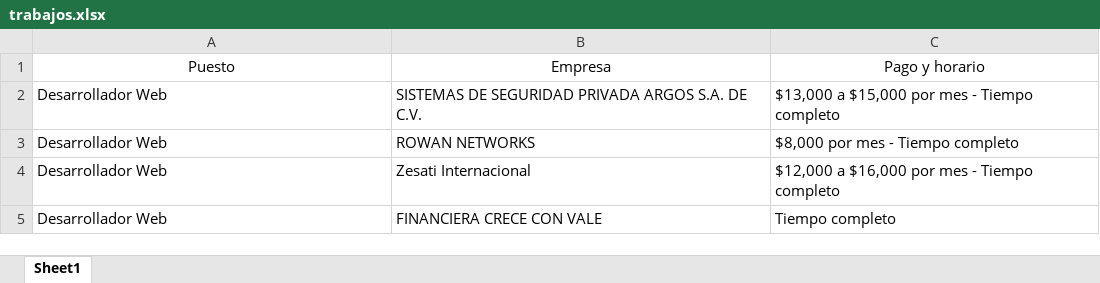
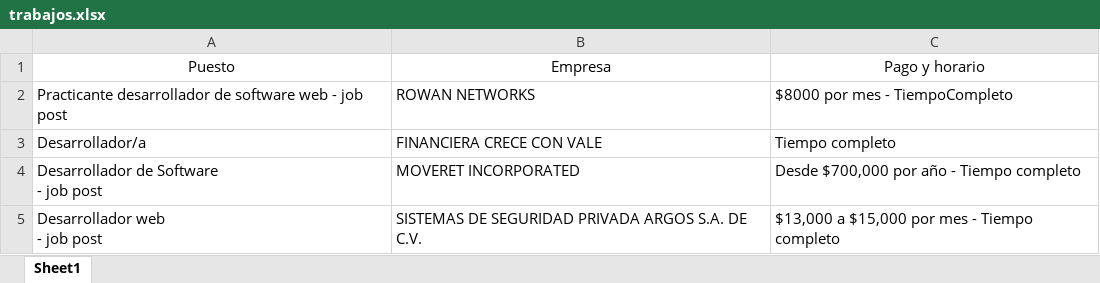
Before and after one commit to sxfivglz/web-scrapping, an Excel workbook: trabajos.xlsx, sheet Sheet1, drawn as a sheet; values as stored, in another font and other column widths than the file's, no borders; removed rows and columns are numbered as before the commit, all else as after; ↵ is a line break in a cell; the diff names each change by its address in the sheet, - before the commit and + after, or states it on an @@ line.

```diff
--- a/trabajos.xlsx (sheet Sheet1)
+++ b/trabajos.xlsx (sheet Sheet1)
-row 2: Desarrollador Web | SISTEMAS DE SEGURIDAD PRIVADA ARGOS S.A. DE C.V. | $13,000 a $15,000 por mes - Tiempo completo
-A2: Desarrollador Web
+A2: Practicante desarrollador de software web - job post
-C2: $8,000 por mes - Tiempo completo
+C2: $8000 por mes - TiempoCompleto
-row 4: Desarrollador Web | Zesati Internacional | $12,000 a $16,000 por mes - Tiempo completo
-A3: Desarrollador Web
+A3: Desarrollador/a
+row 4: Desarrollador de Software ↵ - job post | MOVERET INCORPORATED | Desde $700,000 por año - Tiempo completo
+row 5: Desarrollador web ↵ - job post | SISTEMAS DE SEGURIDAD PRIVADA ARGOS S.A. DE C.V. | $13,000 a $15,000 por mes - Tiempo completo
```
Also changed, not shown: clima.xlsx, 10 other files.
